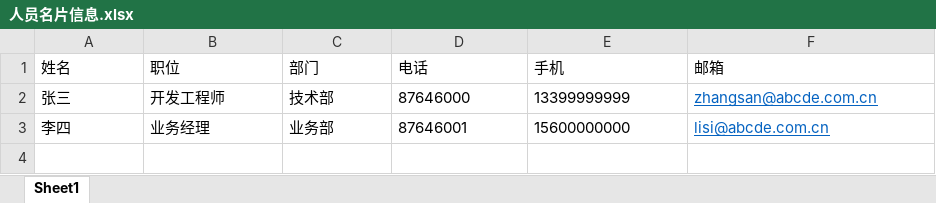
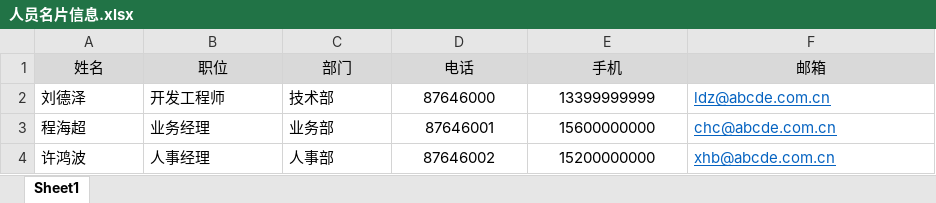
Before and after one commit to py-cr/python_oa, an Excel workbook: 90.综合案例-01/02_files/人员名片信息.xlsx, sheet Sheet1, drawn as a sheet; values as stored, in another font and other column widths than the file's, no borders; the diff names each change by its address in the sheet, - before the commit and + after, or states it on an @@ line.

```diff
--- a/90.综合案例-01/02_files/人员名片信息.xlsx (sheet Sheet1)
+++ b/90.综合案例-01/02_files/人员名片信息.xlsx (sheet Sheet1)
@@ A1:F1 fill: none → #D9D9D9, alignment: left → center @@
-A2 (姓名): 张三
+A2 (姓名): 刘德泽
-D2:E3 alignment: left
+D2:E3 alignment: center
-F2 (邮箱): zhangsan@abcde.com.cn
+F2 (邮箱): ldz@abcde.com.cn
-A3 (姓名): 李四
+A3 (姓名): 程海超
-F3 (邮箱): lisi@abcde.com.cn
+F3 (邮箱): chc@abcde.com.cn
+row 4: 许鸿波 | 人事经理 | 人事部 | 87646002 | 15200000000 | xhb@abcde.com.cn
```
Also changed, not shown: 4 other files.
